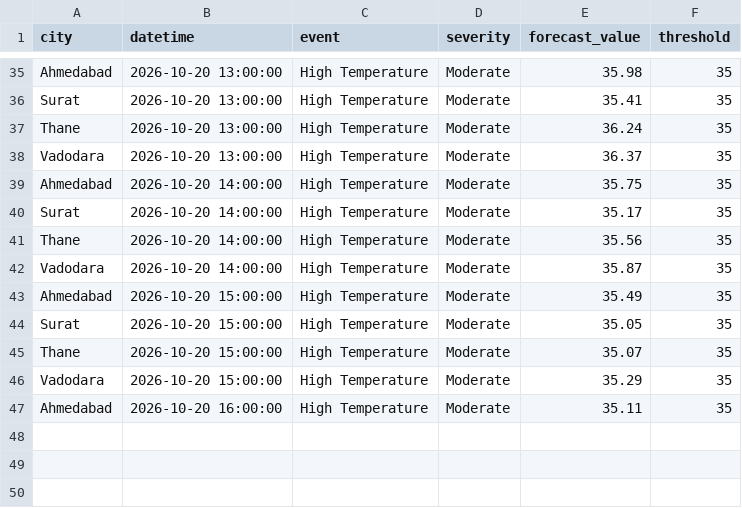
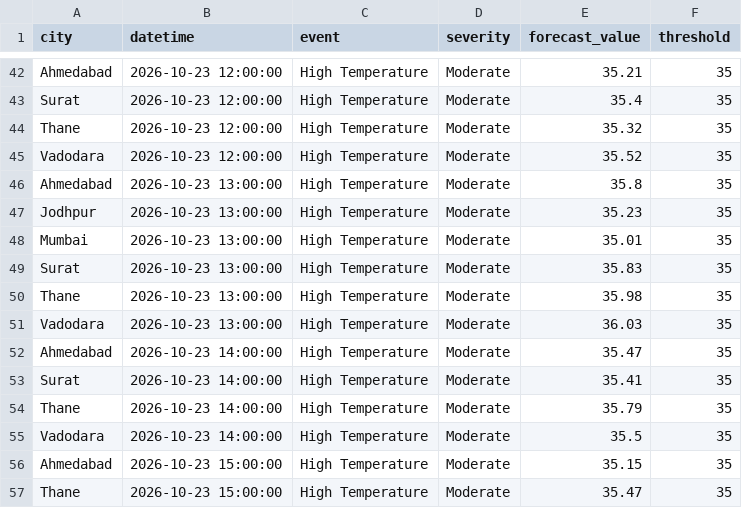
Before and after one commit to Tinaasahu/SIH_MVP202681, a CSV file: outputs/extreme_alerts.csv, drawn as a sheet; only a part is shown, gaps mark what is left out; addresses are those after the commit; the diff covers the shown part only; the diff names each change by its address in the sheet, - before the commit and + after, or states it on an @@ line.

```diff
--- a/outputs/extreme_alerts.csv
+++ b/outputs/extreme_alerts.csv
-B42:B45 (datetime): 2026-10-20 13:00:00
+B42:B45 (datetime): 2026-10-23 12:00:00
-E42 (forecast_value): 35.98
+E42 (forecast_value): 35.21
-E43 (forecast_value): 35.41
+E43 (forecast_value): 35.4
-E44 (forecast_value): 36.24
+E44 (forecast_value): 35.32
-E45 (forecast_value): 36.37
+E45 (forecast_value): 35.52
-B46 (datetime): 2026-10-20 14:00:00
+B46 (datetime): 2026-10-23 13:00:00
-E46 (forecast_value): 35.75
+E46 (forecast_value): 35.8
+row 47: Jodhpur | 2026-10-23 13:00:00 | High Temperature | Moderate | 35.23 | 35
+row 48: Mumbai | 2026-10-23 13:00:00 | High Temperature | Moderate | 35.01 | 35
-B49:B51 (datetime): 2026-10-20 14:00:00
+B49:B51 (datetime): 2026-10-23 13:00:00
-E49 (forecast_value): 35.17
+E49 (forecast_value): 35.83
-E50 (forecast_value): 35.56
+E50 (forecast_value): 35.98
-E51 (forecast_value): 35.87
+E51 (forecast_value): 36.03
-B52:B55 (datetime): 2026-10-20 15:00:00
+B52:B55 (datetime): 2026-10-23 14:00:00
-E52 (forecast_value): 35.49
+E52 (forecast_value): 35.47
-E53 (forecast_value): 35.05
+E53 (forecast_value): 35.41
-E54 (forecast_value): 35.07
+E54 (forecast_value): 35.79
-E55 (forecast_value): 35.29
+E55 (forecast_value): 35.5
-B56 (datetime): 2026-10-20 16:00:00
+B56 (datetime): 2026-10-23 15:00:00
-E56 (forecast_value): 35.11
+E56 (forecast_value): 35.15
+row 57: Thane | 2026-10-23 15:00:00 | High Temperature | Moderate | 35.47 | 35
```
Also changed, not shown: 11 added rows, 4 removed rows and 59 edited cells elsewhere in this file, data/forecast_current.csv, outputs/blended_forecast.csv, 6 other files.
